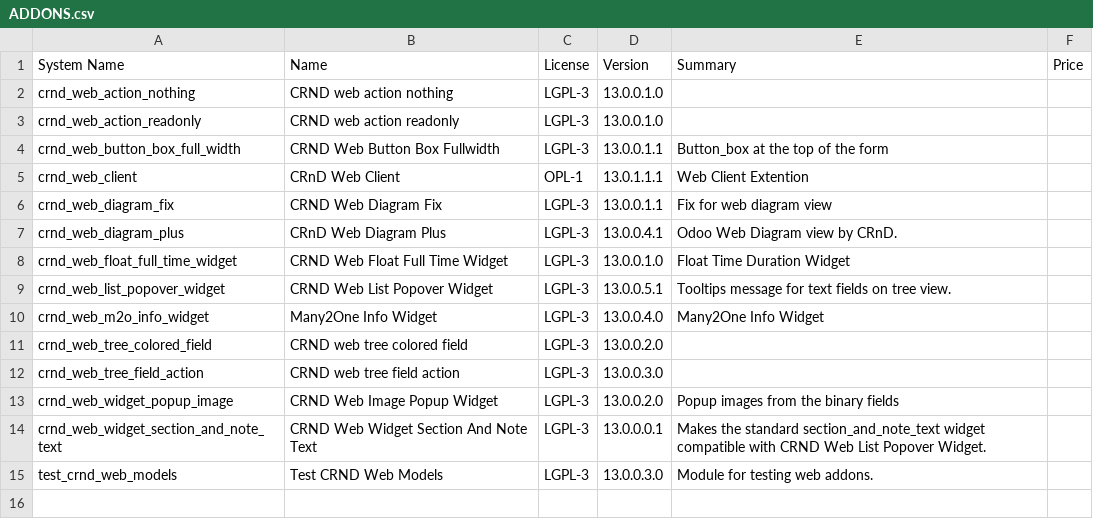
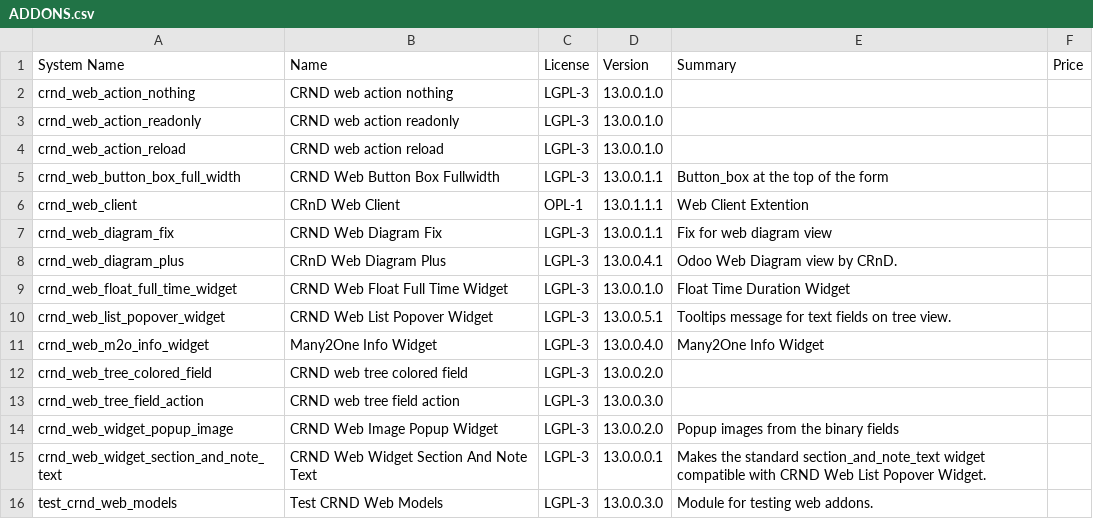
Before and after one commit to crnd-inc/crnd-web, a CSV file: ADDONS.csv, drawn as a sheet.

```diff
--- a/ADDONS.csv
+++ b/ADDONS.csv
@@ -3,2 +3,3 @@
 "crnd_web_action_readonly","CRND web action readonly","LGPL-3","13.0.0.1.0","","",
+"crnd_web_action_reload","CRND web action reload","LGPL-3","13.0.0.1.0","","",
 "crnd_web_button_box_full_width","CRND Web Button Box Fullwidth","LGPL-3","13.0.0.1.1","Button_box at the top of the form","",
```
Also changed, not shown: 12 other files.
